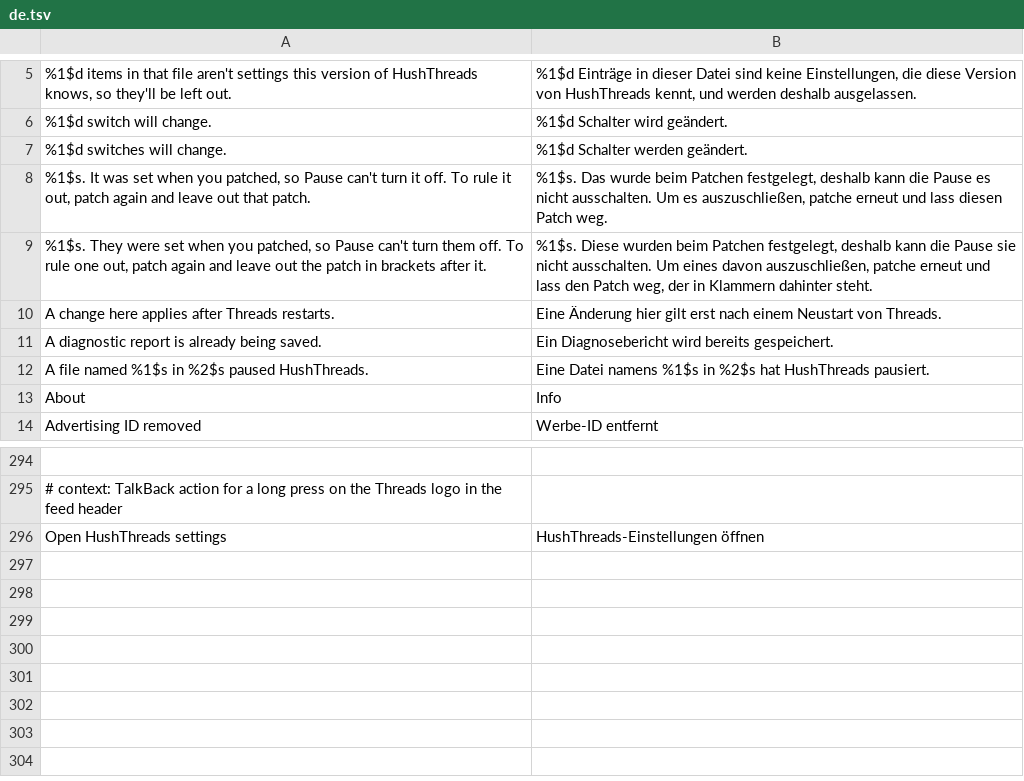
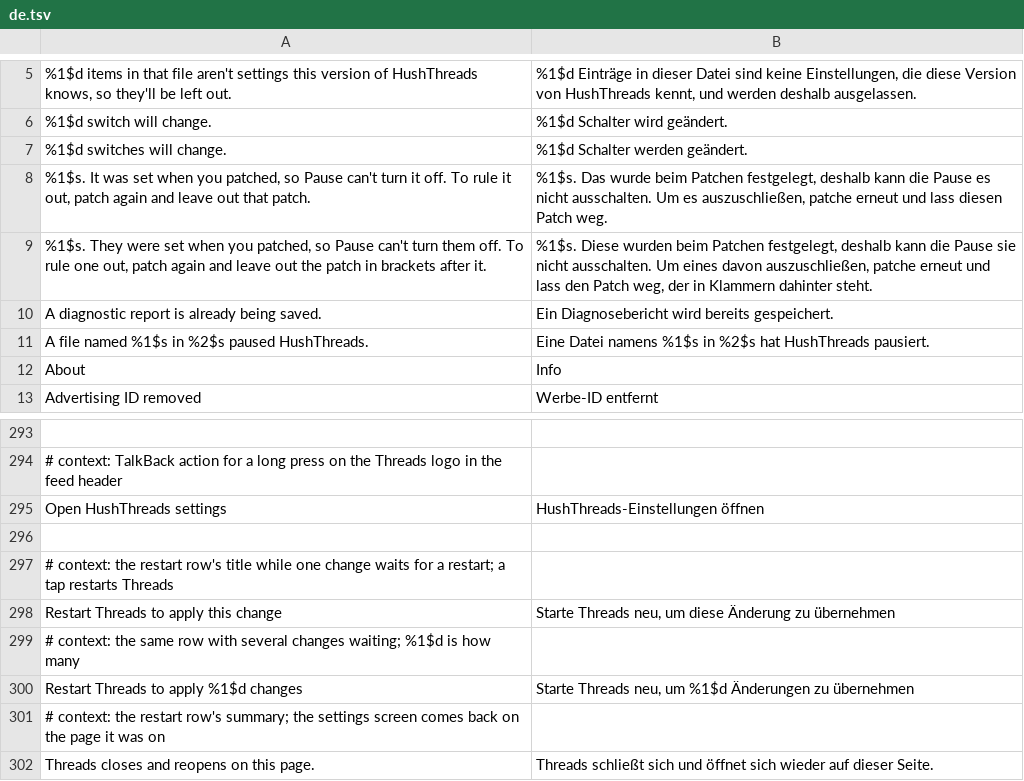
Before and after one commit to SysAdminDoc/HushThreads, a TSV file: extensions/shared/library/src/main/l10n/de.tsv, drawn as a sheet; only a part is shown, gaps mark what is left out; removed rows and columns are numbered as before the commit, all else as after; the diff names each change by its address in the sheet, - before the commit and + after, or states it on an @@ line.

Commit message:
feat(settings): restart row that reopens settings on the same page
Flipping a switch that needs a restart only showed a toast saying to restart Threads, with nothing to tap. The settings list now puts a Restart row at the top of every page while a change is waiting, with the number of changes in its title. A tap restarts Threads at once, with no dialog in between.

The row writes a one-time marker naming its page before the restart. The next start takes the marker, clears it before the screen opens and drops it when it's older than 90 seconds, so an ordinary later launch never opens settings by itself. The marker and the count come from HushPinterest 44fb9338, which NOTICE and provenance.json now credit.

The page status line keeps only the pause wording, since the row says the rest. The row's strings are in all five language tables.

```diff
--- a/extensions/shared/library/src/main/l10n/de.tsv
+++ b/extensions/shared/library/src/main/l10n/de.tsv
-row 10: A change here applies after Threads restarts. | Eine Änderung hier gilt erst nach einem Neustart von Threads.
+row 296: (empty)
+row 297: # context: the restart row's title while one change waits for a restart; a tap restarts Threads
+row 298: Restart Threads to apply this change | Starte Threads neu, um diese Änderung zu übernehmen
+row 299: # context: the same row with several changes waiting; %1$d is how many
+row 300: Restart Threads to apply %1$d changes | Starte Threads neu, um %1$d Änderungen zu übernehmen
+row 301: # context: the restart row's summary; the settings screen comes back on the page it was on
+row 302: Threads closes and reopens on this page. | Threads schließt sich und öffnet sich wieder auf dieser Seite.
```
Also changed, not shown: extensions/shared/library/src/main/l10n/es.tsv, extensions/shared/library/src/main/l10n/in.tsv, 19 other files.
